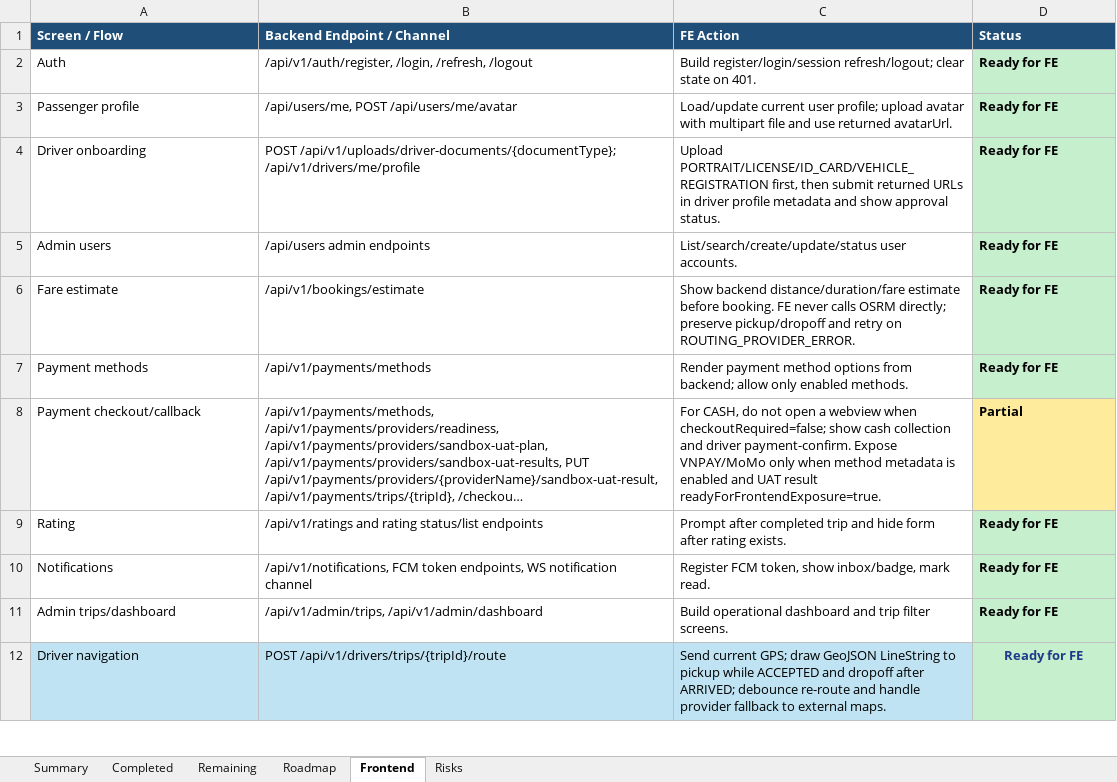
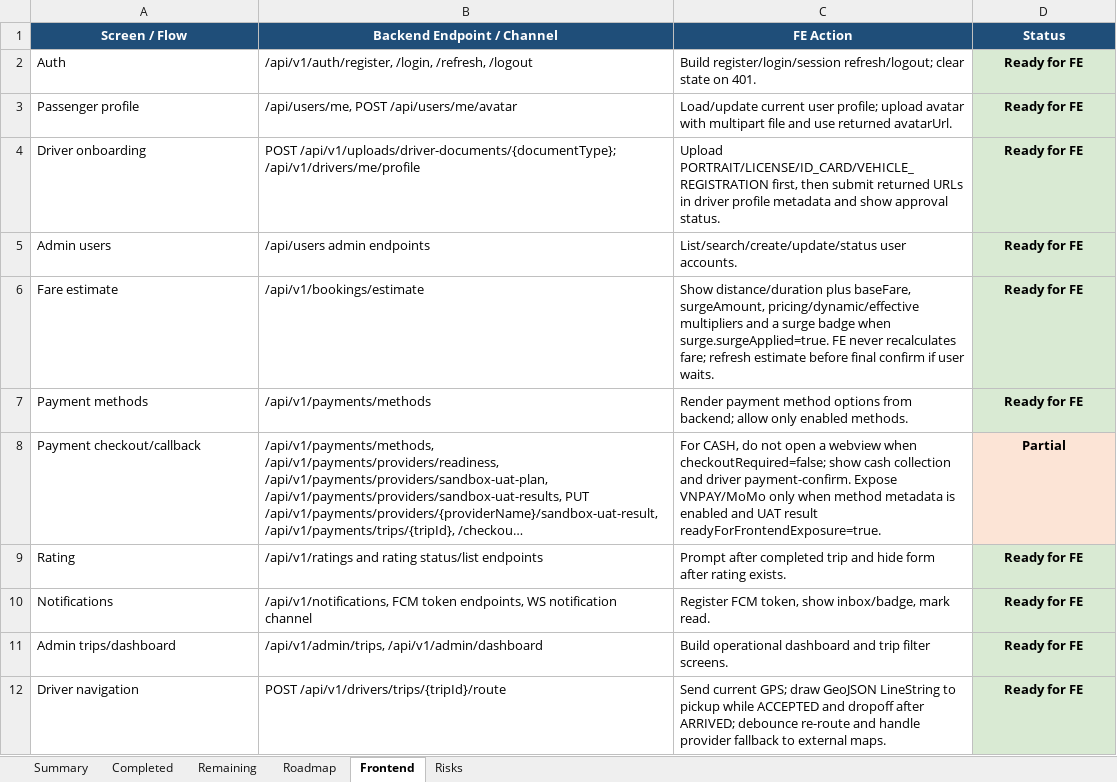
Before and after one commit to Luctran12/goride, an Excel workbook: docs/pland.xlsx, sheet Frontend, drawn as a sheet; only a part is shown; long unchanged cells end in …; values as stored, in another font and other column widths than the file's, no borders; table styles not drawn; the diff covers the shown part only; the diff names each change by its address in the sheet, - before the commit and + after, or states it on an @@ line.

Commit message:
feat: add surge pricing rules

```diff
--- a/docs/pland.xlsx (sheet Frontend)
+++ b/docs/pland.xlsx (sheet Frontend)
-A1:D1 alignment: left
+A1:D1 alignment: center
-D2:D11 alignment: left
+D2:D11 alignment: center
-C6 (FE Action): Show backend distance/duration/fare estimate before booking. FE never calls OSRM directly; preserve pickup/dropoff and retry on ROUTING_PROVIDER_ERROR.
+C6 (FE Action): Show distance/duration plus baseFare, surgeAmount, pricing/dynamic/effective multipliers and a surge badge when surge.surgeApplied=true. FE never recalculates fare; refresh estimate before final confirm if user waits.
-D8 fill: #FFEB9C
+D8 fill: #FCE4D6
-A12:C12 fill: #BFE3F2
+A12:C12 fill: none
-D12 text colour: #1E3A8A
+D12 text colour: black
```
Also changed, not shown: 1 added row and cell formats elsewhere in this sheet, sheet Risks, sheet Remaining, sheet Summary, sheet Completed, sheet Roadmap, 28 other files.
